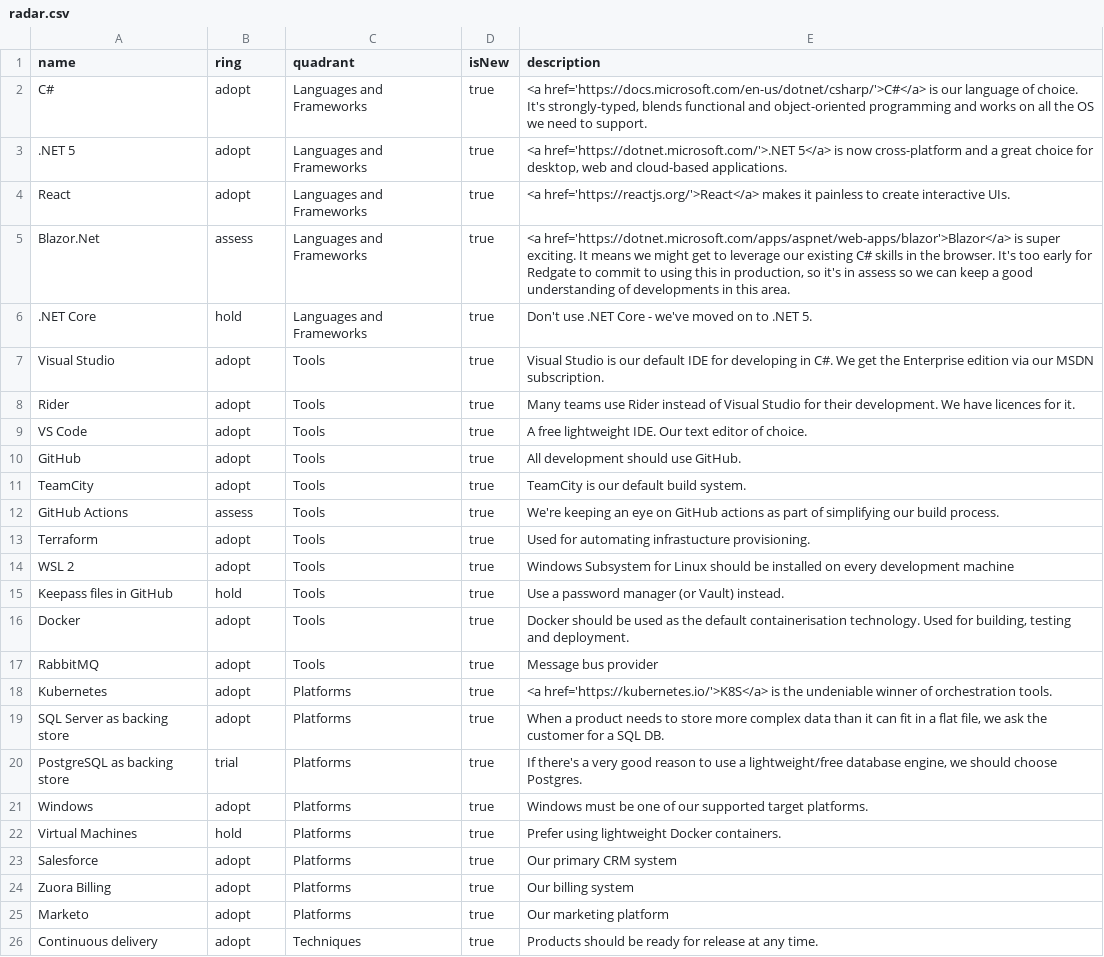
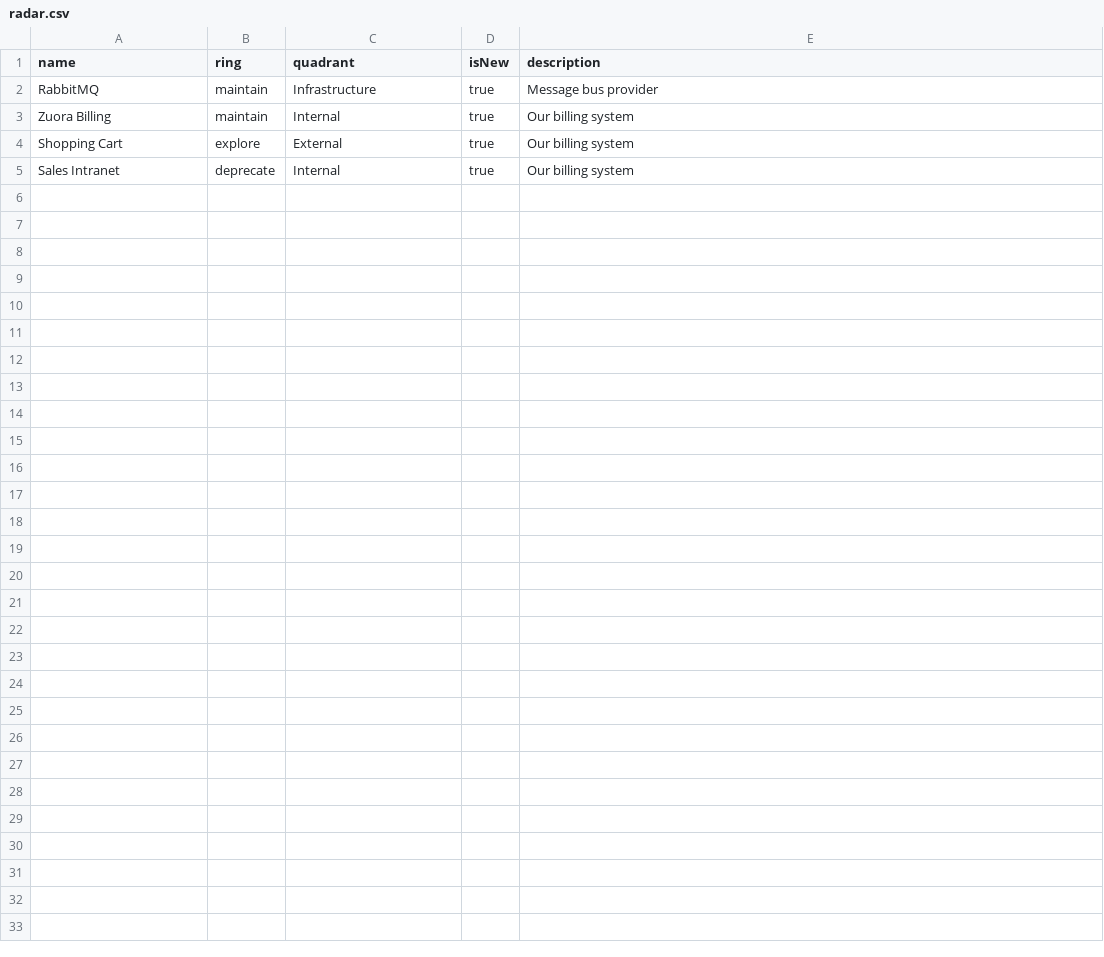
Before and after one commit to red-gate/CORE-Tech-Radar, a CSV file: radar.csv, drawn as a sheet.

Commit message:
Make the Tech-Radar more 'systemy'

```diff
--- a/radar.csv
+++ b/radar.csv
@@ -1,26 +1,5 @@
 name,ring,quadrant,isNew,description
-"C#",adopt,"Languages and Frameworks",true,"<a href='https://docs.microsoft.com/en-us/dotnet/csharp/'>C#</a> is our language of choice. It's strongly-typed, blends functional and object-oriented programming and works on all the OS we need to support."
-".NET 5",adopt,"Languages and Frameworks",true,"<a href='https://dotnet.microsoft.com/'>.NET 5</a> is now cross-platform and a great choice for desktop, web and cloud-based applications."
-"React",adopt,"Languages and Frameworks",true,"<a href='https://reactjs.org/'>React</a> makes it painless to create interactive UIs."
-"Blazor.Net",assess,"Languages and Frameworks",true,"<a href='https://dotnet.microsoft.com/apps/aspnet/web-apps/blazor'>Blazor</a> is super exciting. It means we might get to leverage our existing C# skills in the browser. It's too early for Redgate to commit to using this in production, so it's in assess so we can keep a good understanding of developments in this area."
-".NET Core",hold,"Languages and Frameworks",true,"Don't use .NET Core - we've moved on to .NET 5."
-"Visual Studio",adopt,"Tools",true,"Visual Studio is our default IDE for developing in C#. We get the Enterprise edition via our MSDN subscription."
-"Rider",adopt,"Tools",true,"Many teams use Rider instead of Visual Studio for their development. We have licences for it."
-"VS Code",adopt,"Tools",true,"A free lightweight IDE. Our text editor of choice."
-"GitHub",adopt,"Tools",true,"All development should use GitHub."
-"TeamCity",adopt,"Tools",true,"TeamCity is our default build system."
-"GitHub Actions",assess,"Tools",true,"We're keeping an eye on GitHub actions as part of simplifying our build process."
-"Terraform",adopt,"Tools",true,"Used for automating infrastucture provisioning."
-"WSL 2",adopt,"Tools",true,"Windows Subsystem for Linux should be installed on every development machine"
-"Keepass files in GitHub",hold,"Tools",true,"Use a password manager (or Vault) instead."
-"Docker",adopt,"Tools",true,"Docker should be used as the default containerisation technology. Used for building, testing and deployment."
-"RabbitMQ",adopt,"Tools",true,"Message bus provider"
-"Kubernetes",adopt,"Platforms",true,"<a href='https://kubernetes.io/'>K8S</a> is the undeniable winner of orchestration tools."
-"SQL Server as backing store",adopt,"Platforms",true,"When a product needs to store more complex data than it can fit in a flat file, we ask the customer for a SQL DB."
-"PostgreSQL as backing store",trial,"Platforms",true,"If there's a very good reason to use a lightweight/free database engine, we should choose Postgres."
-"Windows",adopt,"Platforms",true,"Windows must be one of our supported target platforms."
-"Virtual Machines",hold,"Platforms",true,"Prefer using lightweight Docker containers."
-"Salesforce",adopt,"Platforms",true,"Our primary CRM system"
-"Zuora Billing",adopt,"Platforms",true,"Our billing system"
-"Marketo",adopt,"Platforms",true,"Our marketing platform"
-"Continuous delivery",adopt,"Techniques",true,"Products should be ready for release at any time."
+"RabbitMQ",maintain,"Infrastructure",true,"Message bus provider"
+"Zuora Billing",maintain,"Internal",true,"Our billing system"
+"Shopping Cart",explore,"External",true,"Our billing system"
+"Sales Intranet",deprecate,"Internal",true,"Our billing system"
```
Also changed, not shown: 3 other files.
